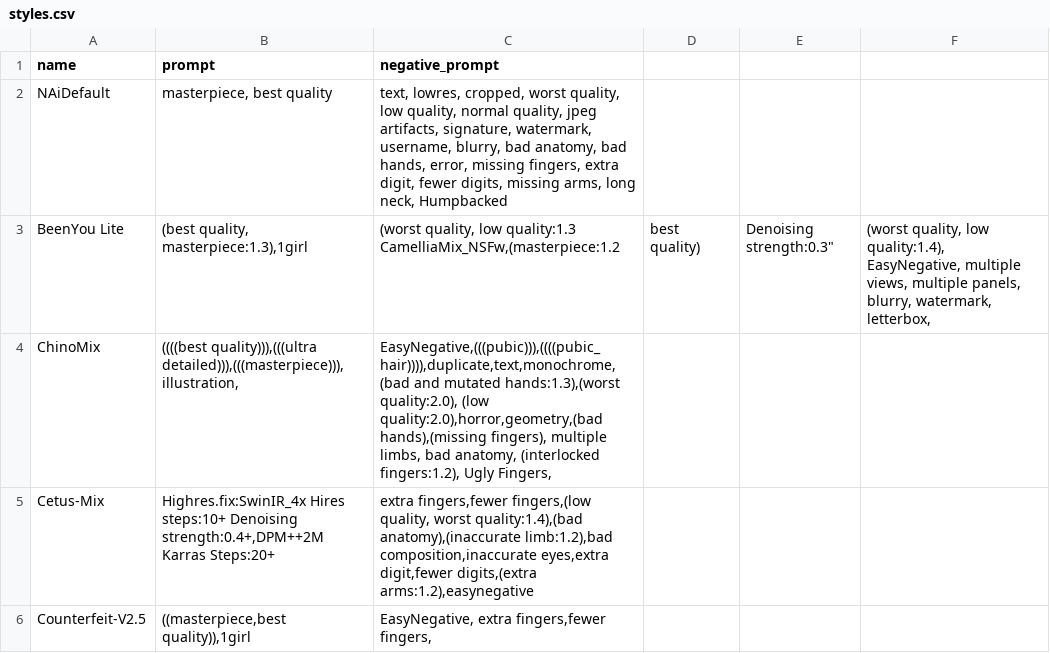
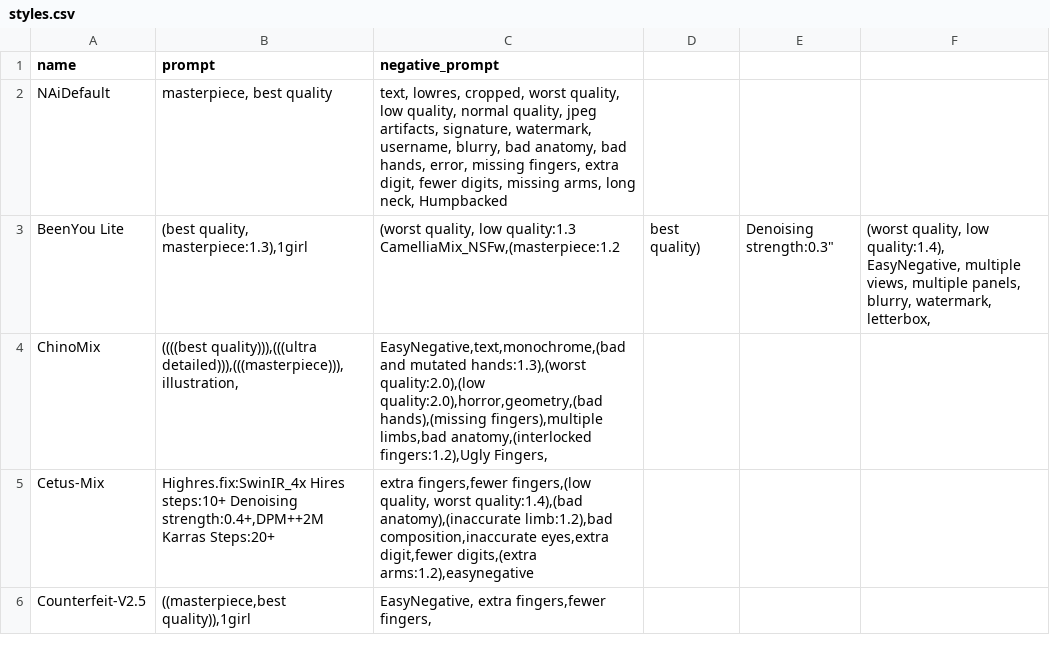
Before and after one commit to Heptoginseng/sd-configs, a CSV file: dist/styles.csv, drawn as a sheet; only a part is shown.

Commit message:
Update styles.csv

```diff
--- a/dist/styles.csv
+++ b/dist/styles.csv
@@ -4,3 +4,3 @@ BeenYou Lite,"(best quality, masterpiece:1.3),1girl","(worst quality, low qualit
 CamelliaMix_NSFw,"(masterpiece:1.2, best quality),Denoising strength:0.3","(worst quality, low quality:1.4), EasyNegative, multiple views, multiple panels, blurry, watermark, letterbox,"
-ChinoMix,"((((best quality))),(((ultra detailed))),(((masterpiece))),illustration,","EasyNegative,(((pubic))),((((pubic_hair)))),duplicate,text,monochrome,(bad and mutated hands:1.3),(worst quality:2.0), (low quality:2.0),horror,geometry,(bad hands),(missing fingers), multiple limbs, bad anatomy, (interlocked fingers:1.2), Ugly Fingers,"
+ChinoMix,"((((best quality))),(((ultra detailed))),(((masterpiece))),illustration,","EasyNegative,text,monochrome,(bad and mutated hands:1.3),(worst quality:2.0),(low quality:2.0),horror,geometry,(bad hands),(missing fingers),multiple limbs,bad anatomy,(interlocked fingers:1.2),Ugly Fingers,"
 Cetus-Mix,"Highres.fix:SwinIR_4x Hires steps:10+ Denoising strength:0.4+,DPM++2M Karras Steps:20+","extra fingers,fewer fingers,(low quality, worst quality:1.4),(bad anatomy),(inaccurate limb:1.2),bad composition,inaccurate eyes,extra digit,fewer digits,(extra arms:1.2),easynegative"
```
